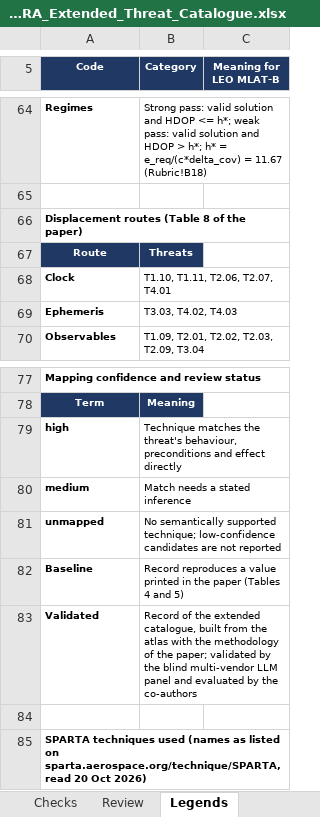
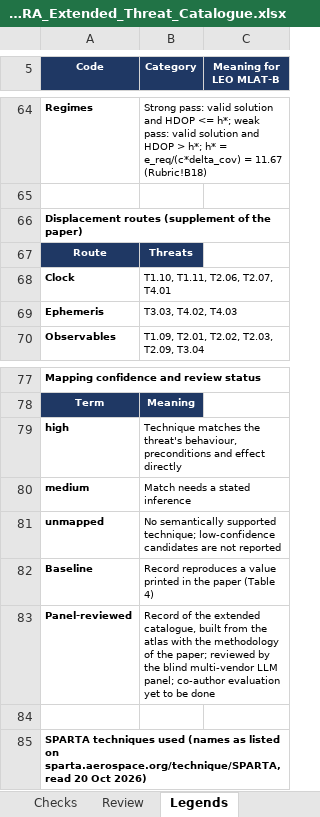
Before and after one commit to BAKROOT/leo-mlat-threat-atlas, an Excel workbook: data/catalogue/SATERA_Extended_Threat_Catalogue.xlsx, sheet Legends, drawn as a sheet; only a part is shown, gaps mark what is left out; values as stored, in another font and other column widths than the file's, no borders; charts and pictures not drawn; removed rows and columns are numbered as before the commit, all else as after; the diff names each change by its address in the sheet, - before the commit and + after, or states it on an @@ line.

Commit message:
Workbook v1.3: co-author evaluation yet to be done
Review status of the 48 extended records is now 'Panel-reviewed: co-author evaluation yet to be done'; README, Review and Legends sheets reworded; 'Final release' becomes 'Release v1.3'. No score, formula or data value changed.

```diff
--- a/data/catalogue/SATERA_Extended_Threat_Catalogue.xlsx (sheet Legends)
+++ b/data/catalogue/SATERA_Extended_Threat_Catalogue.xlsx (sheet Legends)
-A66 (Code): Displacement routes (Table 8 of the paper)
+A66 (Code): Displacement routes (supplement of the paper)
-B82 (Category): …the paper (Tables 4 and 5)
+B82 (Category): …the paper (Table 4)
-row 83: Validated | Record of the extended catalogue, built from the atlas with the methodology of the paper; validated by the blind multi-vendor LLM panel and evaluated by the co-authors
+row 83: Panel-reviewed | Record of the extended catalogue, built from the atlas with the methodology of the paper; reviewed by the blind multi-vendor LLM panel; co-author evaluation yet to be done
```
Also changed, not shown: sheet Checks, sheet Catalogue, sheet README, sheet Review, sheet Assets, sheet Worked.
